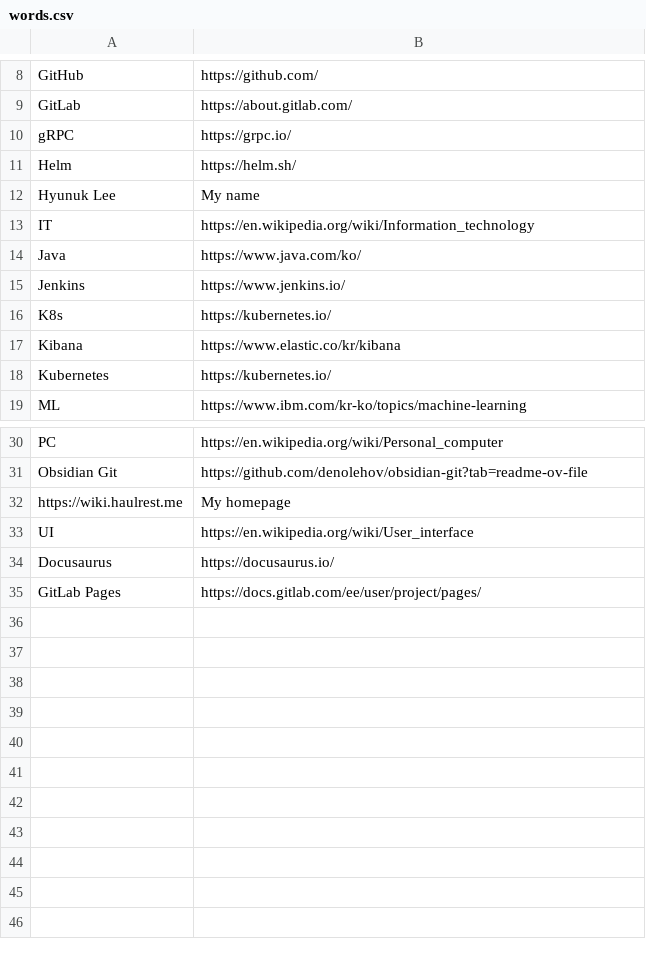
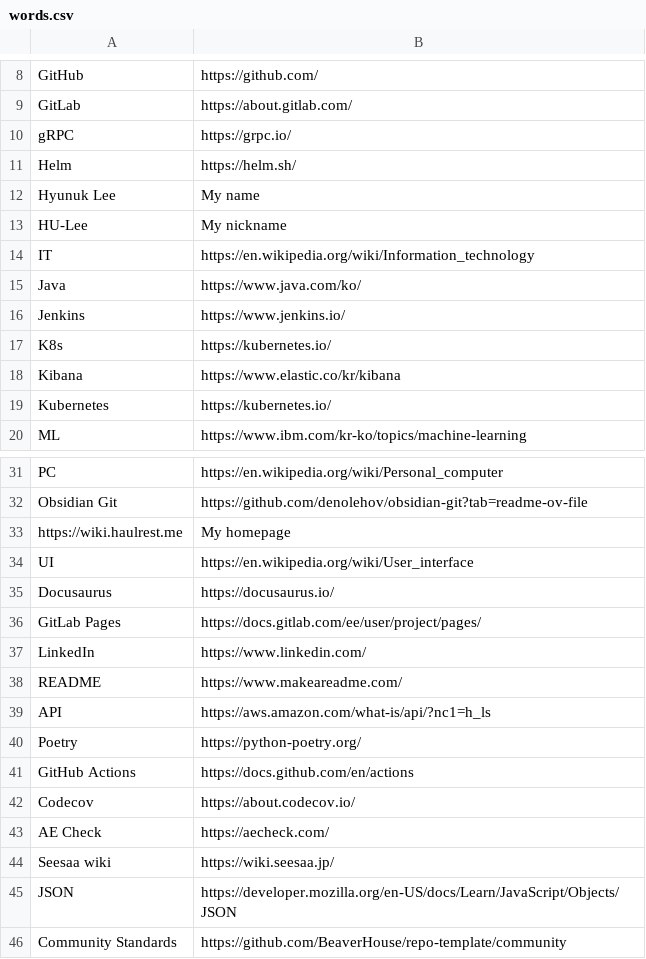
Before and after one commit to BeaverHouse/python-script-hub, a CSV file: words.csv, drawn as a sheet; only a part is shown, gaps mark what is left out.

Commit message:
Feat: add README sentence test (#6)

```diff
--- a/words.csv
+++ b/words.csv
@@ -12,2 +12,3 @@ Helm,https://helm.sh/
 Hyunuk Lee,My name
+HU-Lee,My nickname
 IT,https://en.wikipedia.org/wiki/Information_technology
@@ -35 +36,11 @@ Docusaurus,https://docusaurus.io/
 GitLab Pages,https://docs.gitlab.com/ee/user/project/pages/
+LinkedIn,https://www.linkedin.com/
+README,https://www.makeareadme.com/
+API,https://aws.amazon.com/what-is/api/?nc1=h_ls
+Poetry,https://python-poetry.org/
+GitHub Actions,https://docs.github.com/en/actions
+Codecov,https://about.codecov.io/
+AE Check,https://aecheck.com/
+Seesaa wiki,https://wiki.seesaa.jp/
+JSON,https://developer.mozilla.org/en-US/docs/Learn/JavaScript/Objects/JSON
+Community Standards,https://github.com/BeaverHouse/repo-template/community
```
Also changed, not shown: 6 other files.
